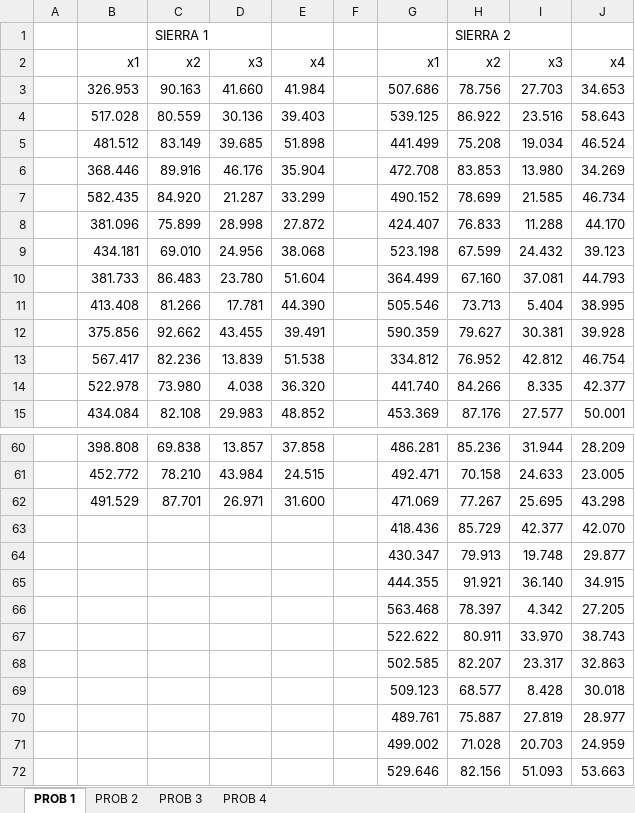
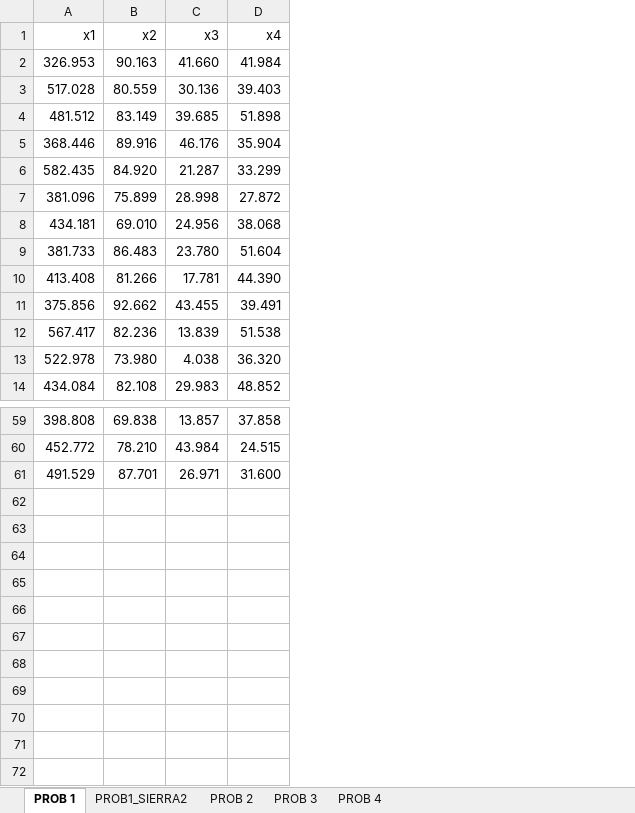
Before and after one commit to Wamach/r-estadistica, an Excel workbook: datos_tarea 5 1.xlsx, sheet PROB 1, drawn as a sheet; only a part is shown, gaps mark what is left out; values as stored, in another font and other column widths than the file's, no borders; removed rows and columns are numbered as before the commit, all else as after; the diff names each change by its address in the sheet, - before the commit and + after, or states it on an @@ line.

```diff
--- a/datos_tarea 5 1.xlsx (sheet PROB 1)
+++ b/datos_tarea 5 1.xlsx (sheet PROB 1)
+sheet tab: PROB1_SIERRA2
-column A, empty
-column F, empty
-column G (x1), rows 3-15: 507.686 | 539.125 | 441.499 | 472.708 | 490.152 | 424.407 | 523.198 | 364.499 | 505.546 | 590.359 | 334.812 | 441.740 | 453.369; rows 60-62: 486.281 | 492.471 | 471.069
-column H (x2), rows 3-15: 78.756 | 86.922 | 75.208 | 83.853 | 78.699 | 76.833 | 67.599 | 67.160 | 73.713 | 79.627 | 76.952 | 84.266 | 87.176; rows 60-62: 85.236 | 70.158 | 77.267
-column I (x3), rows 3-15: 27.703 | 23.516 | 19.034 | 13.980 | 21.585 | 11.288 | 24.432 | 37.081 | 5.404 | 30.381 | 42.812 | 8.335 | 27.577; rows 60-62: 31.944 | 24.633 | 25.695
-column J (x4), rows 3-15: 34.653 | 58.643 | 46.524 | 34.269 | 46.734 | 44.170 | 39.123 | 44.793 | 38.995 | 39.928 | 46.754 | 42.377 | 50.001; rows 60-62: 28.209 | 23.005 | 43.298
-row 1:  |  | SIERRA 1 |  |  |  |  | SIERRA 2
-row 63:  |  |  |  |  |  | 418.436 | 85.729 | 42.377 | 42.070
-row 64:  |  |  |  |  |  | 430.347 | 79.913 | 19.748 | 29.877
-row 65:  |  |  |  |  |  | 444.355 | 91.921 | 36.140 | 34.915
-row 66:  |  |  |  |  |  | 563.468 | 78.397 | 4.342 | 27.205
-row 67:  |  |  |  |  |  | 522.622 | 80.911 | 33.970 | 38.743
-row 68:  |  |  |  |  |  | 502.585 | 82.207 | 23.317 | 32.863
-row 69:  |  |  |  |  |  | 509.123 | 68.577 | 8.428 | 30.018
-row 70:  |  |  |  |  |  | 489.761 | 75.887 | 27.819 | 28.977
-row 71:  |  |  |  |  |  | 499.002 | 71.028 | 20.703 | 24.959
-row 72:  |  |  |  |  |  | 529.646 | 82.156 | 51.093 | 53.663
```
Also changed, not shown: 1 other file.
